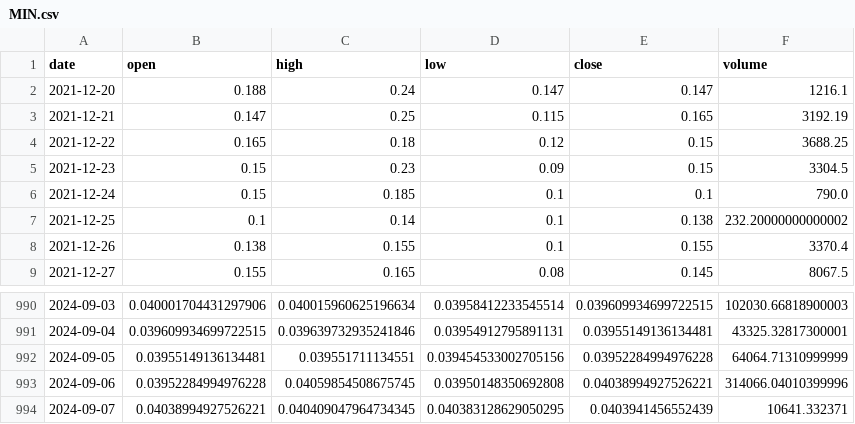
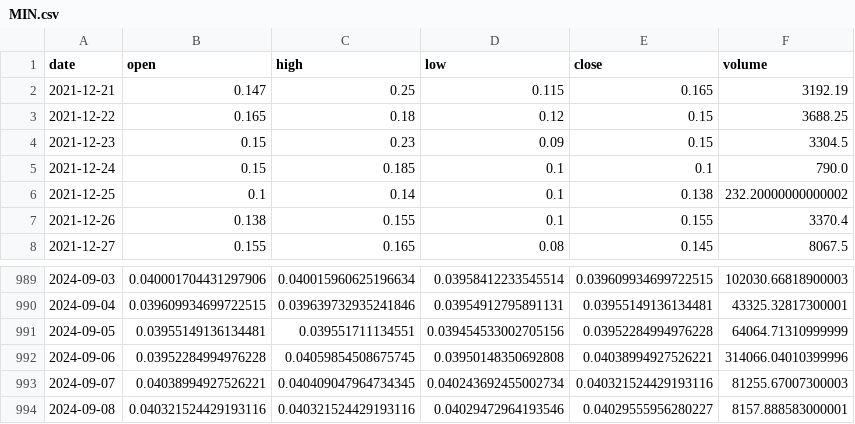
Before and after one commit to Sapient-Predictive-Analytics/dataportal, a CSV file: tokens/MIN.csv, drawn as a sheet; only a part is shown, gaps mark what is left out.

```diff
--- a/tokens/MIN.csv
+++ b/tokens/MIN.csv
@@ -1,3 +1,2 @@
 date,open,high,low,close,volume
-2021-12-20,0.188,0.24,0.147,0.147,1216.1
 2021-12-21,0.147,0.25,0.115,0.165,3192.19
@@ -993,2 +992,3 @@ date,open,high,low,close,volume
 2024-09-06,0.03952284994976228,0.04059854508675745,0.03950148350692808,0.04038994927526221,314066.04010399996
-2024-09-07,0.04038994927526221,0.040409047964734345,0.040383128629050295,0.0403941456552439,10641.332371
+2024-09-07,0.04038994927526221,0.040409047964734345,0.040243692455002734,0.040321524429193116,81255.67007300003
+2024-09-08,0.040321524429193116,0.040321524429193116,0.04029472964193546,0.04029555956280227,8157.888583000001
```
Also changed, not shown: tokens/MELD.csv.
